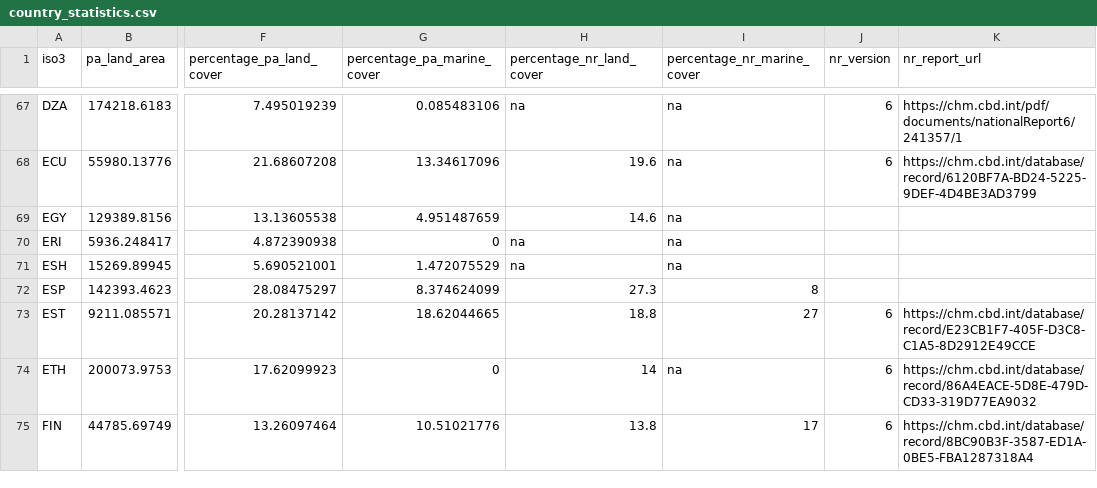
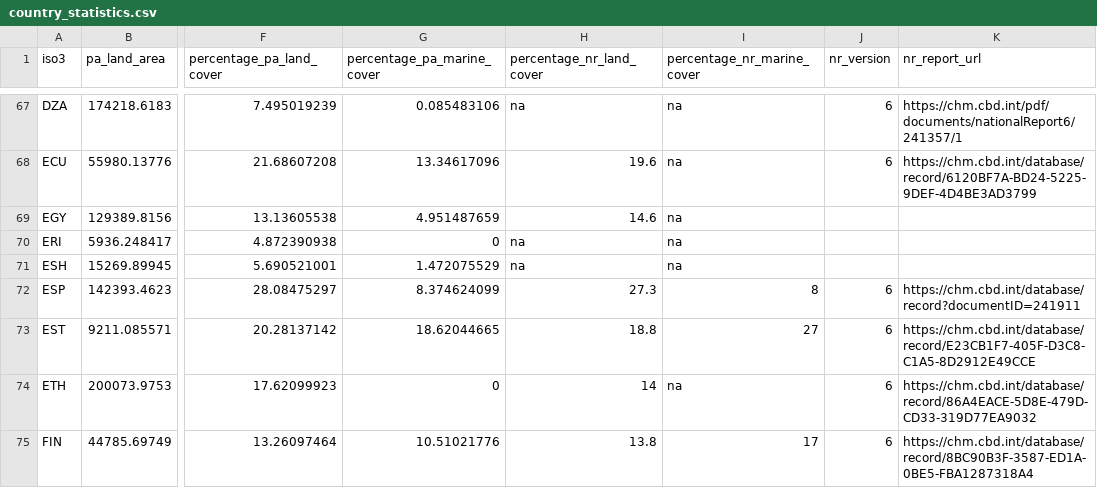
Before and after one commit to unepwcmc/ProtectedPlanet, a CSV file: lib/data/seeds/country_statistics.csv, drawn as a sheet; only a part is shown, gaps mark what is left out; the diff names each change by its address in the sheet, - before the commit and + after, or states it on an @@ line.

Commit message:
Update ESP row in country stats CSV

```diff
--- a/lib/data/seeds/country_statistics.csv
+++ b/lib/data/seeds/country_statistics.csv
-J72 (nr_version): (empty)
+J72 (nr_version): 6
-K72 (nr_report_url): (empty)
+K72 (nr_report_url): https://chm.cbd.int/database/record?documentID=241911
```
